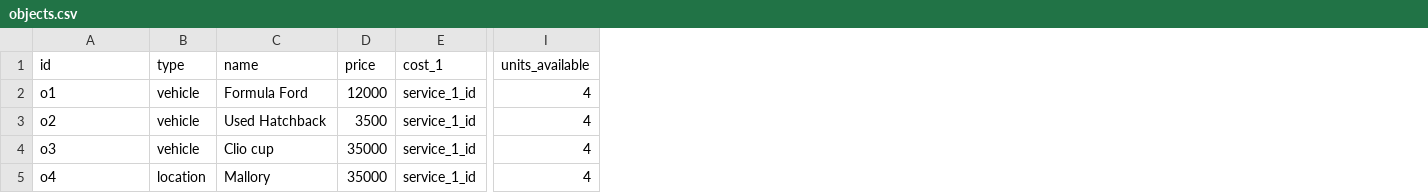
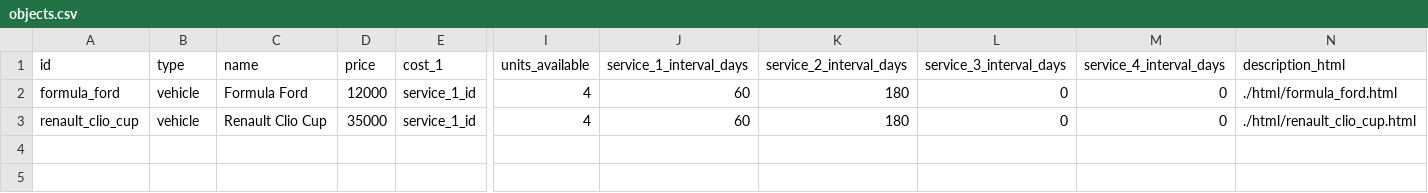
Before and after one commit to angelalonso/TTRPG-engine, a CSV file: dataset/objects.csv, drawn as a sheet; only a part is shown, gaps mark what is left out; removed rows and columns are numbered as before the commit, all else as after; rows hold the shown columns only; the diff names each change by its address in the sheet, - before the commit and + after, or states it on an @@ line.

```diff
--- a/dataset/objects.csv
+++ b/dataset/objects.csv
+column J (service_1_interval_days), rows 2-3: 60 | 60
+column K (service_2_interval_days), rows 2-3: 180 | 180
+column L (service_3_interval_days), rows 2-3: 0 | 0
+column M (service_4_interval_days), rows 2-3: 0 | 0
+column N (description_html), rows 2-3: ./html/formula_ford.html | ./html/renault_clio_cup.html
-A2 (id): o1
+A2 (id): formula_ford
-row 3: o2 | vehicle | Used Hatchback | 3500 | service_1_id | 4
-A3 (id): o3
+A3 (id): renault_clio_cup
-C3 (name): Clio cup
+C3 (name): Renault Clio Cup
-row 5: o4 | location | Mallory | 35000 | service_1_id | 4
```
Also changed, not shown: dataset/actions.csv, dataset/events.csv, 24 other files.
